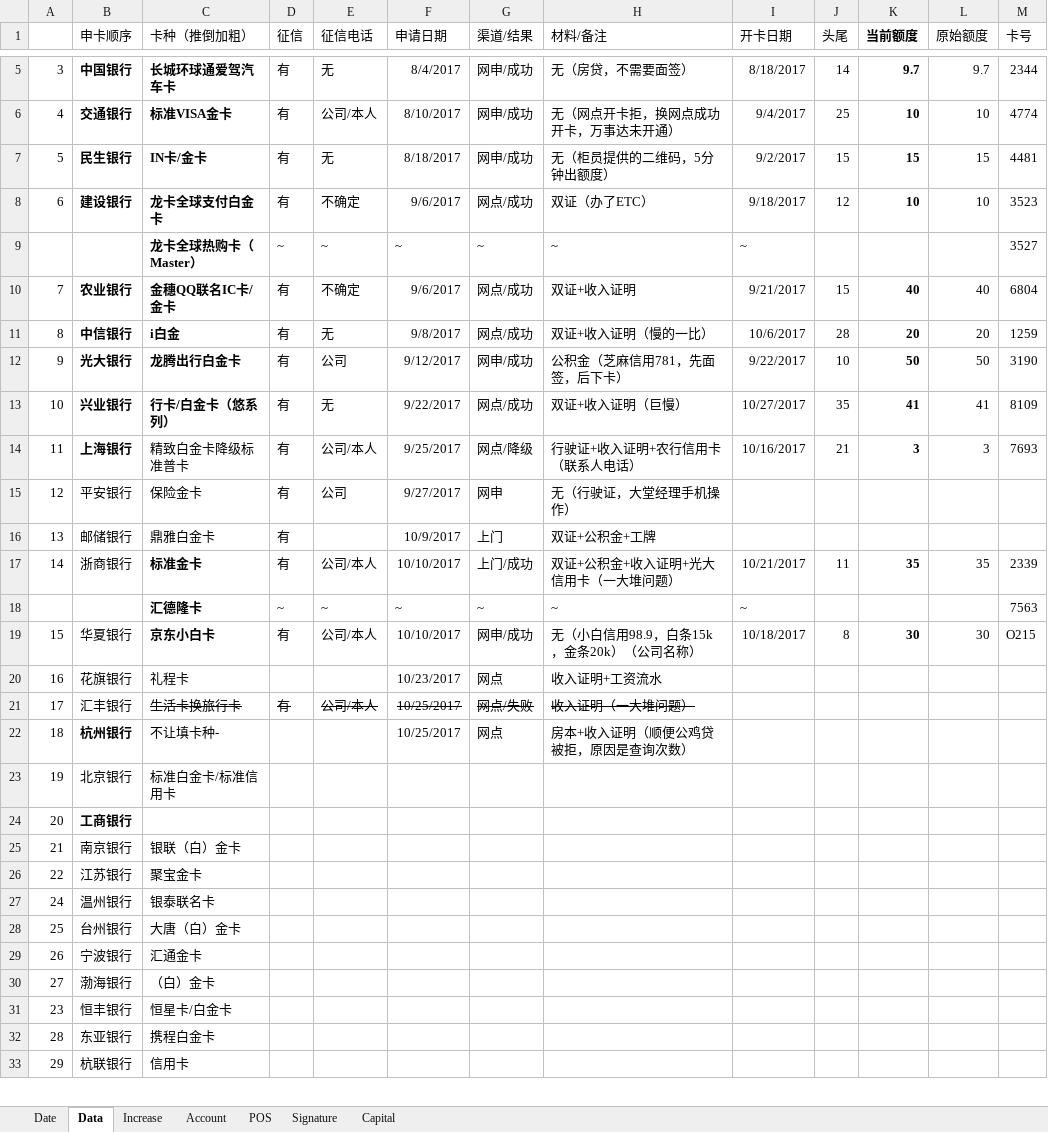
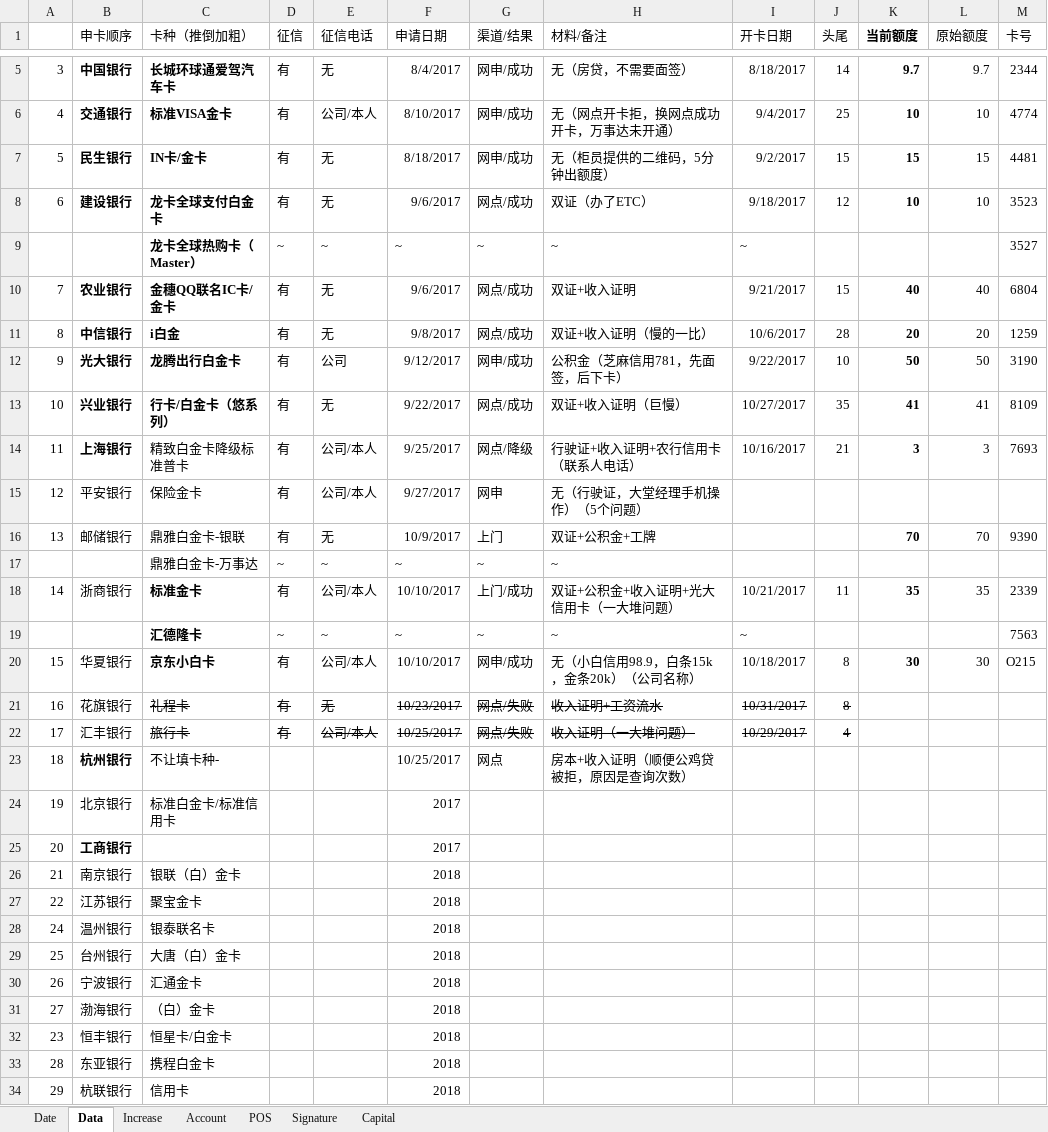
Before and after one commit to dreamingodd/useful_txt, an Excel workbook: credit_card.xlsx, sheet Data, drawn as a sheet; only a part is shown, gaps mark what is left out; values as stored, in another font and other column widths than the file's, no borders; addresses are those after the commit; the diff covers the shown part only; the diff names each change by its address in the sheet, - before the commit and + after, or states it on an @@ line.

Commit message:
PSBC

```diff
--- a/credit_card.xlsx (sheet Data)
+++ b/credit_card.xlsx (sheet Data)
-E8 (征信电话): 不确定
+E8 (征信电话): 无
-E10 (征信电话): 不确定
+E10 (征信电话): 无
-E15 (征信电话): 公司
+E15 (征信电话): 公司/本人
-H15 (材料/备注): 无（行驶证，大堂经理手机操作）
+H15 (材料/备注): 无（行驶证，大堂经理手机操作）（5个问题）
-C16 (卡种（推倒加粗）): 鼎雅白金卡
+C16 (卡种（推倒加粗）): 鼎雅白金卡-银联
-E16 (征信电话): (empty)
+E16 (征信电话): 无
-K16 (当前额度): (empty)
+K16 (当前额度): 70
-L16 (原始额度): (empty)
+L16 (原始额度): 70
-M16 (卡号): (empty)
+M16 (卡号): 9390
+row 17:  |  | 鼎雅白金卡-万事达 | ~ | ~ | ~ | ~ | ~
-C21 strikethrough: off
+C21 strikethrough: on
-D21 (征信): (empty)
+D21 (征信): 有
-E21 (征信电话): (empty)
+E21 (征信电话): 无
-F21:H21 strikethrough: off
+F21:H21 strikethrough: on
-G21 (渠道/结果): 网点
+G21 (渠道/结果): 网点/失败
-I21 (开卡日期): (empty)
+I21 (开卡日期): 10/31/2017
-J21 (头尾): (empty)
+J21 (头尾): 8
-C22 (卡种（推倒加粗）): 生活卡换旅行卡
+C22 (卡种（推倒加粗）): 旅行卡
-I22 (开卡日期): (empty)
+I22 (开卡日期): 10/29/2017
-J22 (头尾): (empty)
+J22 (头尾): 4
-F24:F25 (申请日期): (empty)
+F24:F25 (申请日期): 2017
-F26:F34 (申请日期): (empty)
+F26:F34 (申请日期): 2018
```
Also changed, not shown: 1 removed row and 9 edited cells elsewhere in this sheet, sheet Account, sheet Signature, sheet Increase, formulas that keep their value.
